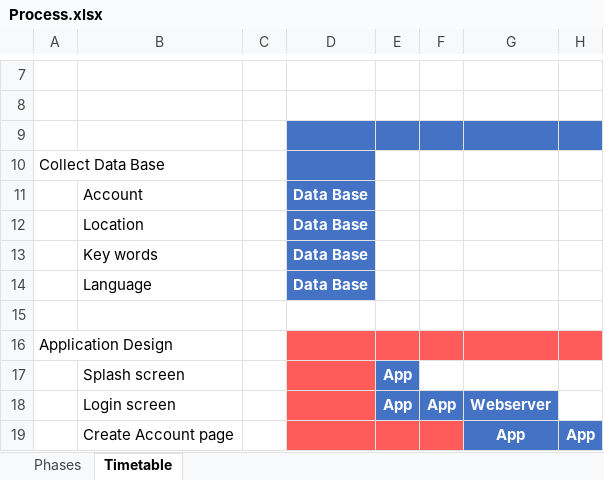
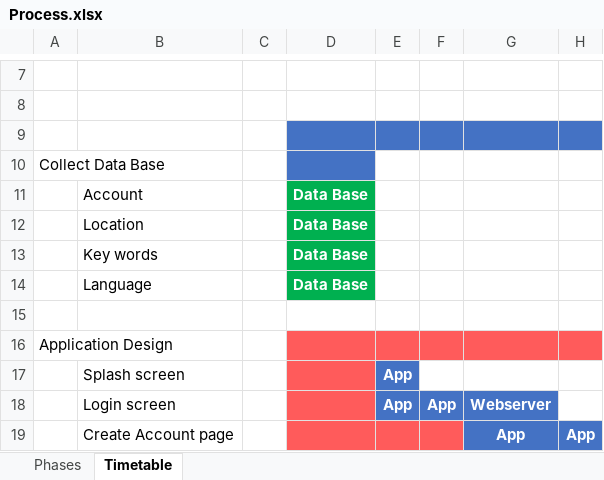
Before and after one commit to ibraheemmansour/Dopa-Chat, an Excel workbook: docs/Process.xlsx, sheet Timetable, drawn as a sheet; only a part is shown, gaps mark what is left out; values as stored, in another font and other column widths than the file's, no borders; the diff names each change by its address in the sheet, - before the commit and + after, or states it on an @@ line.

Commit message:
Push to pull on new PC

```diff
--- a/docs/Process.xlsx (sheet Timetable)
+++ b/docs/Process.xlsx (sheet Timetable)
-D11:D14 fill: #4472C4
+D11:D14 fill: #00B050
```
